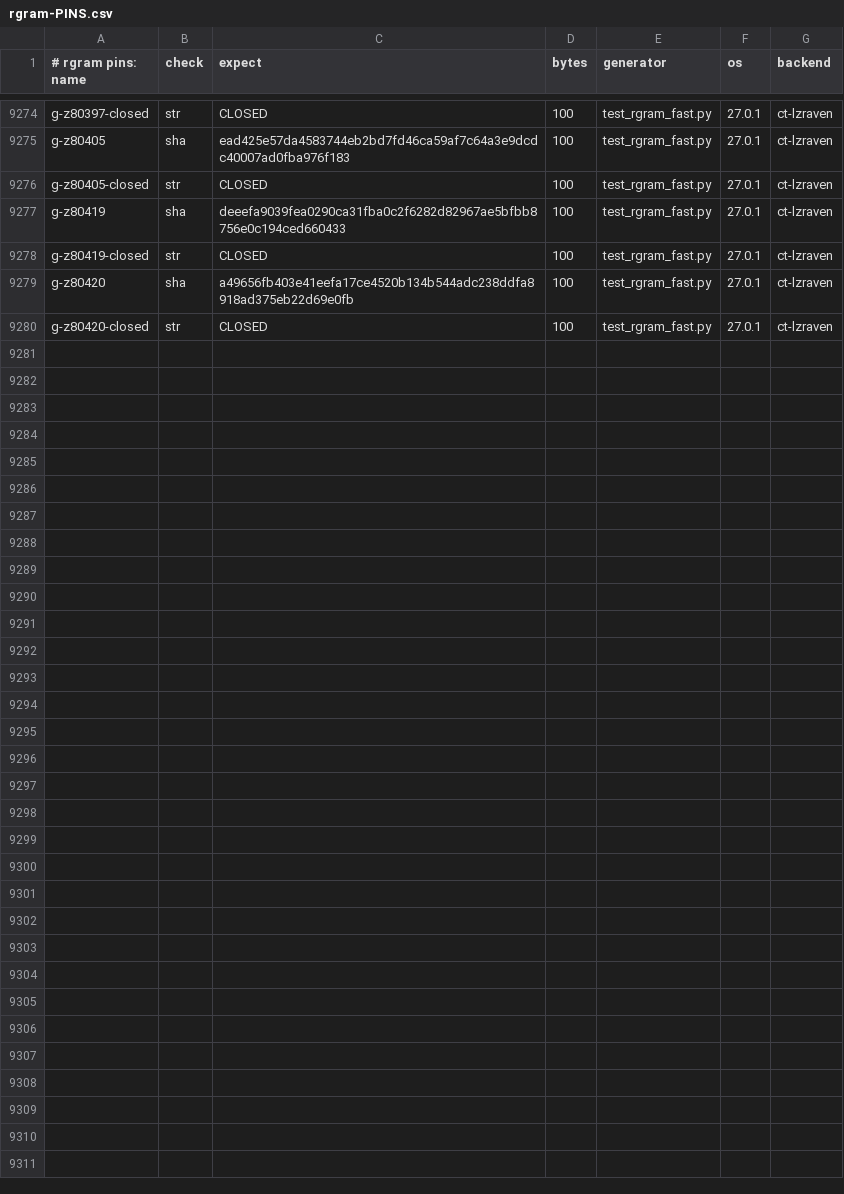
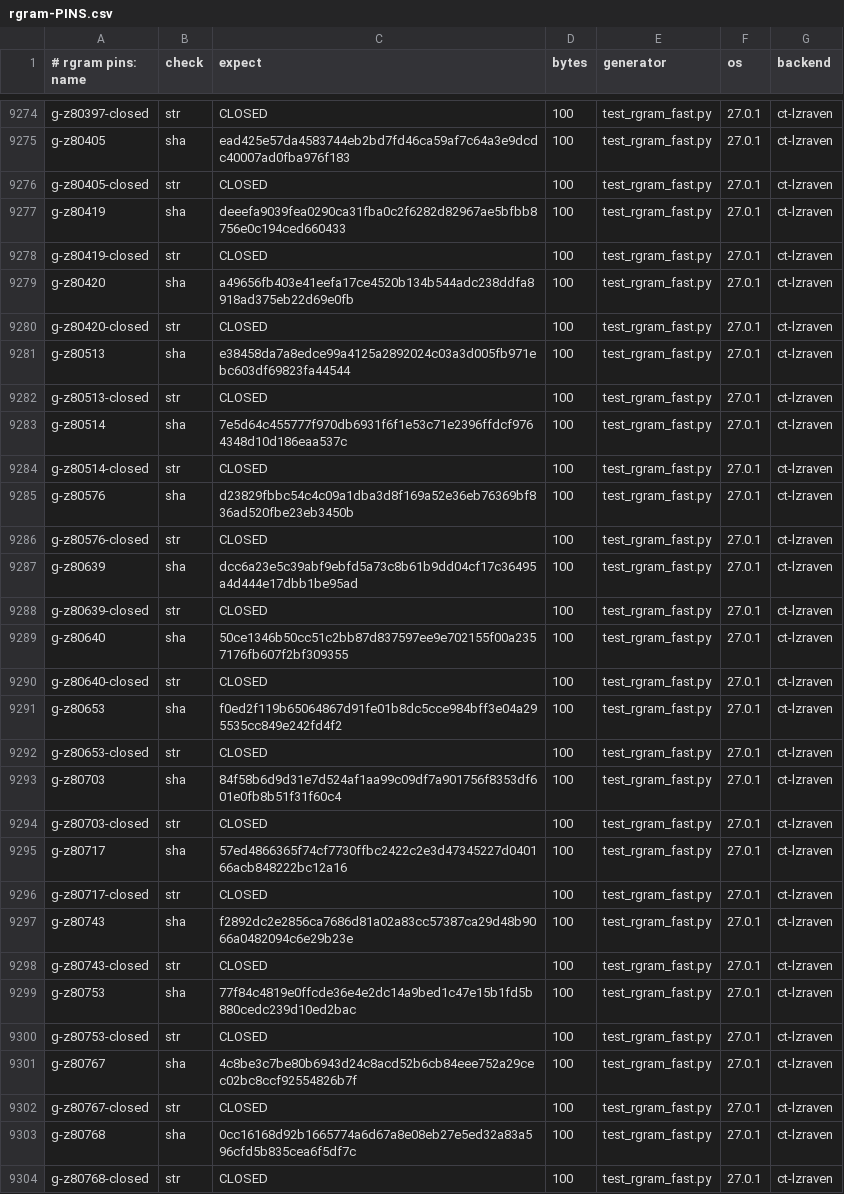
Before and after one commit to mrowlinson/applearchive-cleanroom, a CSV file: vectors/rgram-PINS.csv, drawn as a sheet; only a part is shown, gaps mark what is left out; the diff names each change by its address in the sheet, - before the commit and + after, or states it on an @@ line.

```diff
--- a/vectors/rgram-PINS.csv
+++ b/vectors/rgram-PINS.csv
+row 9281: g-z80513 | sha | e38458da7a8edce99a4125a2892024c03a3d005fb971ebc603df69823fa44544 | 100 | test_rgram_fast.py | 27.0.1 | ct-lzraven
+row 9282: g-z80513-closed | str | CLOSED | 100 | test_rgram_fast.py | 27.0.1 | ct-lzraven
+row 9283: g-z80514 | sha | 7e5d64c455777f970db6931f6f1e53c71e2396ffdcf9764348d10d186eaa537c | 100 | test_rgram_fast.py | 27.0.1 | ct-lzraven
+row 9284: g-z80514-closed | str | CLOSED | 100 | test_rgram_fast.py | 27.0.1 | ct-lzraven
+row 9285: g-z80576 | sha | d23829fbbc54c4c09a1dba3d8f169a52e36eb76369bf836ad520fbe23eb3450b | 100 | test_rgram_fast.py | 27.0.1 | ct-lzraven
+row 9286: g-z80576-closed | str | CLOSED | 100 | test_rgram_fast.py | 27.0.1 | ct-lzraven
+row 9287: g-z80639 | sha | dcc6a23e5c39abf9ebfd5a73c8b61b9dd04cf17c36495a4d444e17dbb1be95ad | 100 | test_rgram_fast.py | 27.0.1 | ct-lzraven
+row 9288: g-z80639-closed | str | CLOSED | 100 | test_rgram_fast.py | 27.0.1 | ct-lzraven
+row 9289: g-z80640 | sha | 50ce1346b50cc51c2bb87d837597ee9e702155f00a2357176fb607f2bf309355 | 100 | test_rgram_fast.py | 27.0.1 | ct-lzraven
+row 9290: g-z80640-closed | str | CLOSED | 100 | test_rgram_fast.py | 27.0.1 | ct-lzraven
+row 9291: g-z80653 | sha | f0ed2f119b65064867d91fe01b8dc5cce984bff3e04a295535cc849e242fd4f2 | 100 | test_rgram_fast.py | 27.0.1 | ct-lzraven
+row 9292: g-z80653-closed | str | CLOSED | 100 | test_rgram_fast.py | 27.0.1 | ct-lzraven
+row 9293: g-z80703 | sha | 84f58b6d9d31e7d524af1aa99c09df7a901756f8353df601e0fb8b51f31f60c4 | 100 | test_rgram_fast.py | 27.0.1 | ct-lzraven
+row 9294: g-z80703-closed | str | CLOSED | 100 | test_rgram_fast.py | 27.0.1 | ct-lzraven
+row 9295: g-z80717 | sha | 57ed4866365f74cf7730ffbc2422c2e3d47345227d040166acb848222bc12a16 | 100 | test_rgram_fast.py | 27.0.1 | ct-lzraven
+row 9296: g-z80717-closed | str | CLOSED | 100 | test_rgram_fast.py | 27.0.1 | ct-lzraven
+row 9297: g-z80743 | sha | f2892dc2e2856ca7686d81a02a83cc57387ca29d48b9066a0482094c6e29b23e | 100 | test_rgram_fast.py | 27.0.1 | ct-lzraven
+row 9298: g-z80743-closed | str | CLOSED | 100 | test_rgram_fast.py | 27.0.1 | ct-lzraven
+row 9299: g-z80753 | sha | 77f84c4819e0ffcde36e4e2dc14a9bed1c47e15b1fd5b880cedc239d10ed2bac | 100 | test_rgram_fast.py | 27.0.1 | ct-lzraven
+row 9300: g-z80753-closed | str | CLOSED | 100 | test_rgram_fast.py | 27.0.1 | ct-lzraven
+row 9301: g-z80767 | sha | 4c8be3c7be80b6943d24c8acd52b6cb84eee752a29cec02bc8ccf92554826b7f | 100 | test_rgram_fast.py | 27.0.1 | ct-lzraven
+row 9302: g-z80767-closed | str | CLOSED | 100 | test_rgram_fast.py | 27.0.1 | ct-lzraven
+row 9303: g-z80768 | sha | 0cc16168d92b1665774a6d67a8e08eb27e5ed32a83a596cfd5b835cea6f5df7c | 100 | test_rgram_fast.py | 27.0.1 | ct-lzraven
+row 9304: g-z80768-closed | str | CLOSED | 100 | test_rgram_fast.py | 27.0.1 | ct-lzraven
```
Also changed, not shown: 2 other files.
